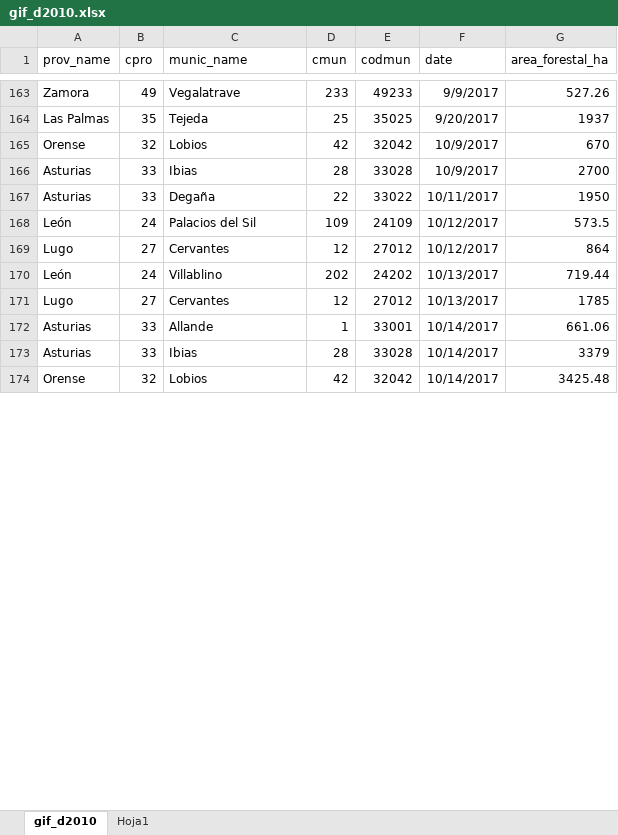
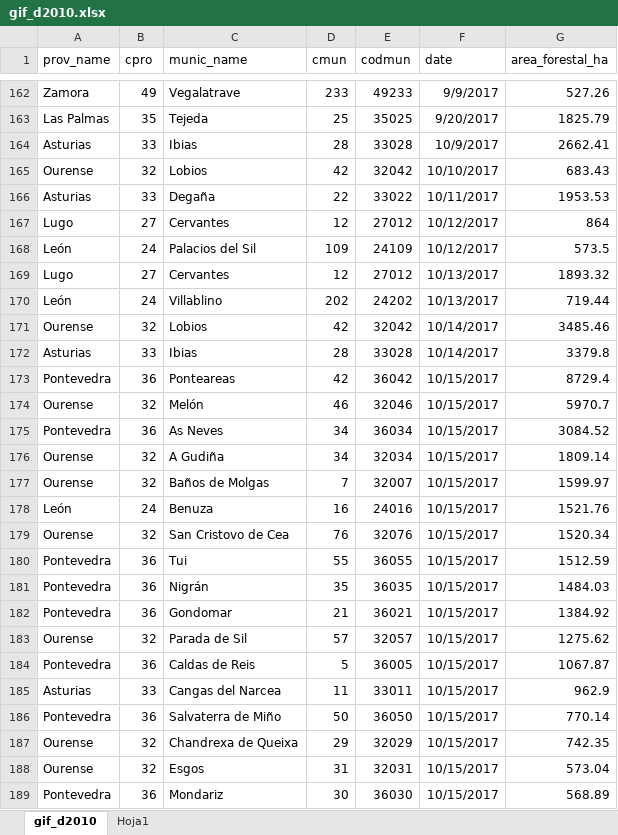
Before and after one commit to dieghernan/gifs, an Excel workbook: rdata/gif_d2010.xlsx, sheet gif_d2010, drawn as a sheet; only a part is shown, gaps mark what is left out; values as stored, in another font and other column widths than the file's, no borders; removed rows and columns are numbered as before the commit, all else as after; the diff covers the shown part only; the diff names each change by its address in the sheet, - before the commit and + after, or states it on an @@ line.

```diff
--- a/rdata/gif_d2010.xlsx (sheet gif_d2010)
+++ b/rdata/gif_d2010.xlsx (sheet gif_d2010)
-G163 (area_forestal_ha): 1937
+G163 (area_forestal_ha): 1825.79
-row 165: Orense | 32 | Lobios | 42 | 32042 | 10/9/2017 | 670
-G164 (area_forestal_ha): 2700
+G164 (area_forestal_ha): 2662.41
+row 165: Ourense | 32 | Lobios | 42 | 32042 | 10/10/2017 | 683.43
-G166 (area_forestal_ha): 1950
+G166 (area_forestal_ha): 1953.53
+row 167: Lugo | 27 | Cervantes | 12 | 27012 | 10/12/2017 | 864
-F169 (date): 10/12/2017
+F169 (date): 10/13/2017
-G169 (area_forestal_ha): 864
+G169 (area_forestal_ha): 1893.32
-row 171: Lugo | 27 | Cervantes | 12 | 27012 | 10/13/2017 | 1785
-row 172: Asturias | 33 | Allande | 1 | 33001 | 10/14/2017 | 661.06
+row 171: Ourense | 32 | Lobios | 42 | 32042 | 10/14/2017 | 3485.46
-G172 (area_forestal_ha): 3379
+G172 (area_forestal_ha): 3379.8
-row 174: Orense | 32 | Lobios | 42 | 32042 | 10/14/2017 | 3425.48
+row 173: Pontevedra | 36 | Ponteareas | 42 | 36042 | 10/15/2017 | 8729.4
+row 174: Ourense | 32 | Melón | 46 | 32046 | 10/15/2017 | 5970.7
+row 175: Pontevedra | 36 | As Neves | 34 | 36034 | 10/15/2017 | 3084.52
+row 176: Ourense | 32 | A Gudiña | 34 | 32034 | 10/15/2017 | 1809.14
+row 177: Ourense | 32 | Baños de Molgas | 7 | 32007 | 10/15/2017 | 1599.97
@@ row 189 moved to row 178: León @@
+row 179: Ourense | 32 | San Cristovo de Cea | 76 | 32076 | 10/15/2017 | 1520.34
+row 180: Pontevedra | 36 | Tui | 55 | 36055 | 10/15/2017 | 1512.59
+row 181: Pontevedra | 36 | Nigrán | 35 | 36035 | 10/15/2017 | 1484.03
@@ row 186 moved to row 182: Pontevedra @@
+row 183: Ourense | 32 | Parada de Sil | 57 | 32057 | 10/15/2017 | 1275.62
@@ row 183 moved to row 185: Asturias @@
@@ row 181 moved to row 186: Pontevedra @@
+row 187: Ourense | 32 | Chandrexa de Queixa | 29 | 32029 | 10/15/2017 | 742.35
+row 188: Ourense | 32 | Esgos | 31 | 32031 | 10/15/2017 | 573.04
+row 189: Pontevedra | 36 | Mondariz | 30 | 36030 | 10/15/2017 | 568.89
```
Also changed, not shown: 59 added rows, 72 removed rows, 67 moved rows and 160 edited cells elsewhere in this sheet, 1 other file.
